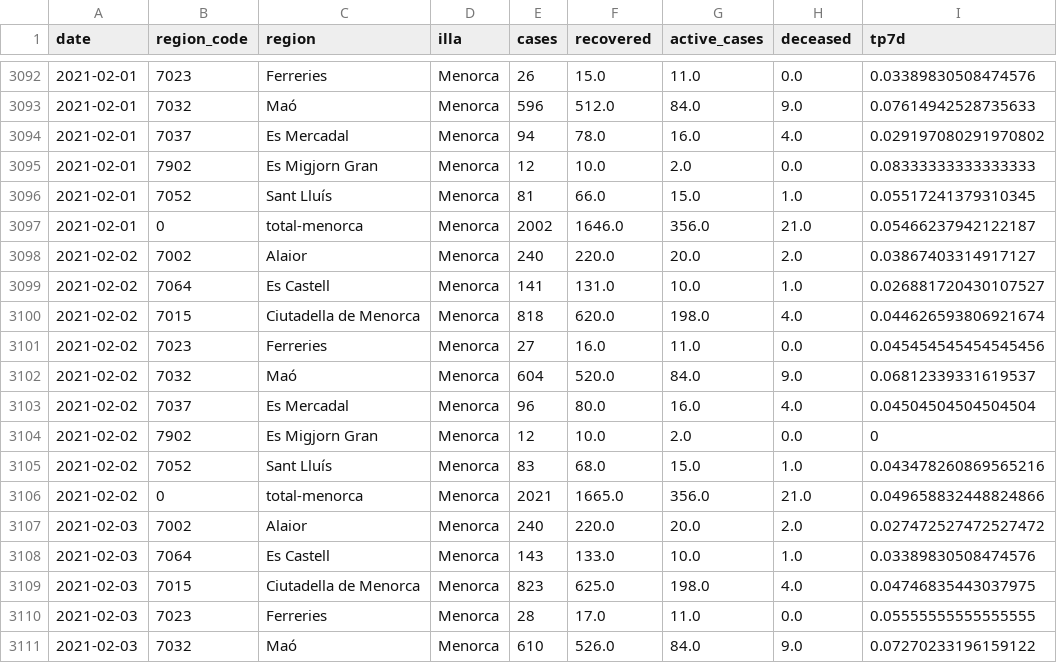
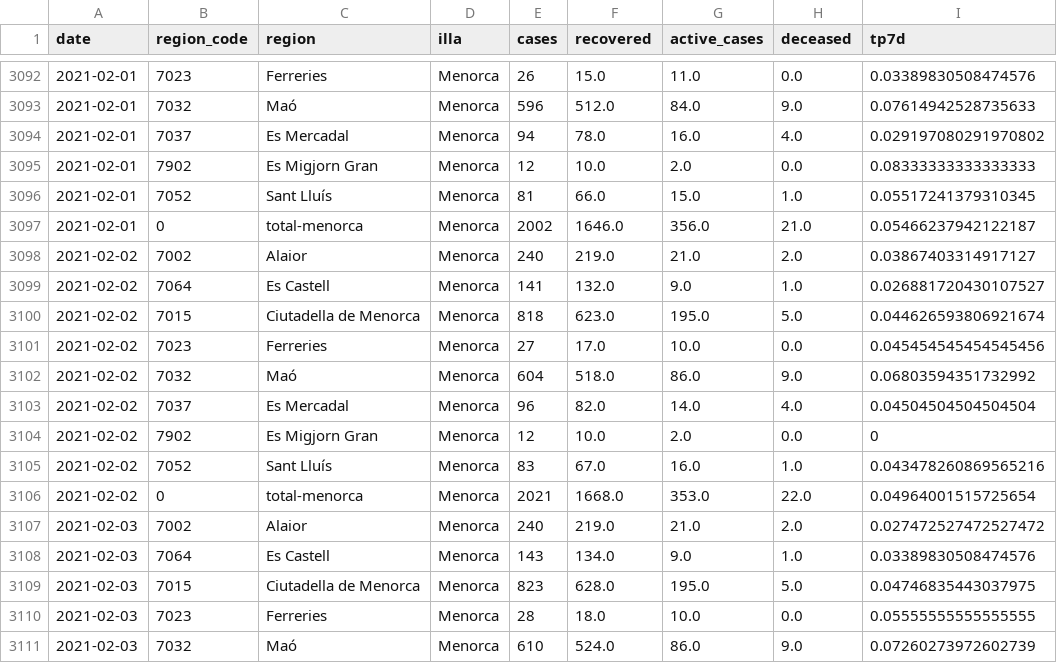
Before and after one commit to jaumeperello/covid_ib, a CSV file: data/menorca_total.csv, drawn as a sheet; only a part is shown, gaps mark what is left out; the diff covers the shown part only.

Commit message:
data auto updated

```diff
--- a/data/menorca_total.csv
+++ b/data/menorca_total.csv
@@ -3097,15 +3097,15 @@ date,region_code,region,illa,cases,recovered,active_cases,deceased,tp7d
 2021-02-01,0,total-menorca,Menorca,2002,1646.0,356.0,21.0,0.05466237942122187
-2021-02-02,7002,Alaior,Menorca,240,220.0,20.0,2.0,0.03867403314917127
-2021-02-02,7064,Es Castell,Menorca,141,131.0,10.0,1.0,0.026881720430107527
-2021-02-02,7015,Ciutadella de Menorca,Menorca,818,620.0,198.0,4.0,0.044626593806921674
-2021-02-02,7023,Ferreries,Menorca,27,16.0,11.0,0.0,0.045454545454545456
-2021-02-02,7032,Maó,Menorca,604,520.0,84.0,9.0,0.06812339331619537
-2021-02-02,7037,Es Mercadal,Menorca,96,80.0,16.0,4.0,0.04504504504504504
+2021-02-02,7002,Alaior,Menorca,240,219.0,21.0,2.0,0.03867403314917127
+2021-02-02,7064,Es Castell,Menorca,141,132.0,9.0,1.0,0.026881720430107527
+2021-02-02,7015,Ciutadella de Menorca,Menorca,818,623.0,195.0,5.0,0.044626593806921674
+2021-02-02,7023,Ferreries,Menorca,27,17.0,10.0,0.0,0.045454545454545456
+2021-02-02,7032,Maó,Menorca,604,518.0,86.0,9.0,0.06803594351732992
+2021-02-02,7037,Es Mercadal,Menorca,96,82.0,14.0,4.0,0.04504504504504504
 2021-02-02,7902,Es Migjorn Gran,Menorca,12,10.0,2.0,0.0,0
-2021-02-02,7052,Sant Lluís,Menorca,83,68.0,15.0,1.0,0.043478260869565216
-2021-02-02,0,total-menorca,Menorca,2021,1665.0,356.0,21.0,0.049658832448824866
-2021-02-03,7002,Alaior,Menorca,240,220.0,20.0,2.0,0.027472527472527472
-2021-02-03,7064,Es Castell,Menorca,143,133.0,10.0,1.0,0.03389830508474576
-2021-02-03,7015,Ciutadella de Menorca,Menorca,823,625.0,198.0,4.0,0.04746835443037975
-2021-02-03,7023,Ferreries,Menorca,28,17.0,11.0,0.0,0.05555555555555555
-2021-02-03,7032,Maó,Menorca,610,526.0,84.0,9.0,0.07270233196159122
+2021-02-02,7052,Sant Lluís,Menorca,83,67.0,16.0,1.0,0.043478260869565216
+2021-02-02,0,total-menorca,Menorca,2021,1668.0,353.0,22.0,0.04964001515725654
+2021-02-03,7002,Alaior,Menorca,240,219.0,21.0,2.0,0.027472527472527472
+2021-02-03,7064,Es Castell,Menorca,143,134.0,9.0,1.0,0.03389830508474576
+2021-02-03,7015,Ciutadella de Menorca,Menorca,823,628.0,195.0,5.0,0.04746835443037975
+2021-02-03,7023,Ferreries,Menorca,28,18.0,10.0,0.0,0.05555555555555555
+2021-02-03,7032,Maó,Menorca,610,524.0,86.0,9.0,0.07260273972602739
```
Also changed, not shown: 9 added rows and 46 edited cells elsewhere in this file, data/balears_total.csv, data/eivissa_total.csv, 2 other files.
